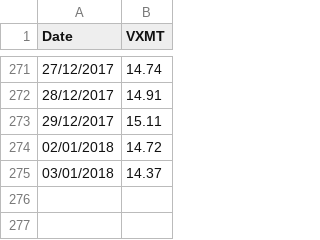
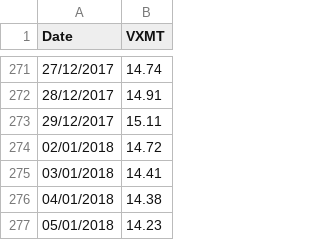
Before and after one commit to smartbing/longrun, a CSV file: data/vxmt.csv, drawn as a sheet; only a part is shown, gaps mark what is left out.

```diff
--- a/data/vxmt.csv
+++ b/data/vxmt.csv
@@ -274,2 +274,4 @@ Date,VXMT
 02/01/2018,14.72
-03/01/2018,14.37
+03/01/2018,14.41
+04/01/2018,14.38
+05/01/2018,14.23
```
Also changed, not shown: data/vxv.csv, signal/strat_signal.csv.
